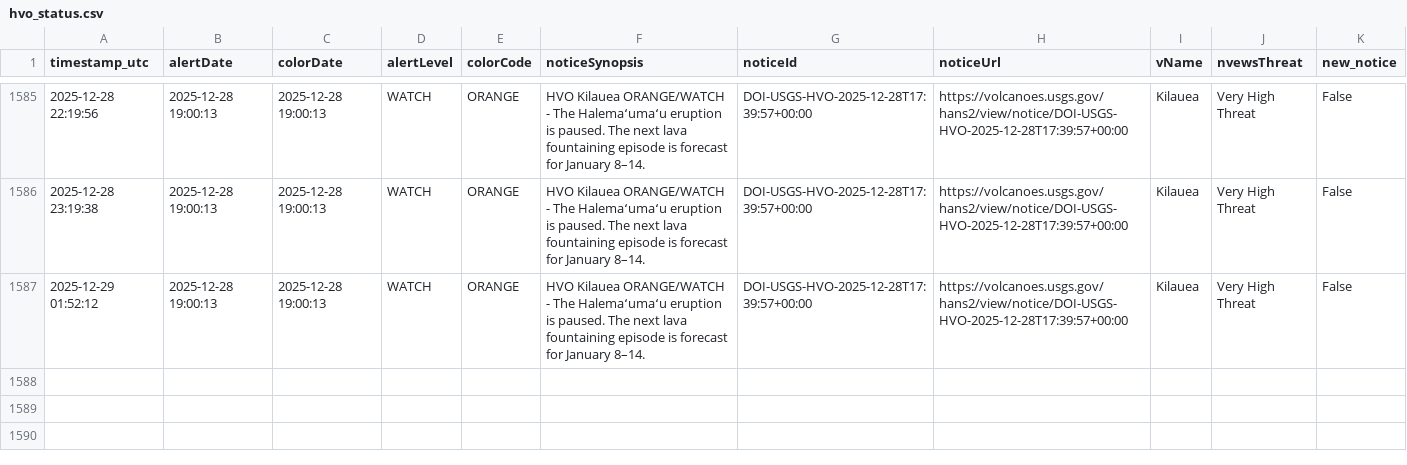
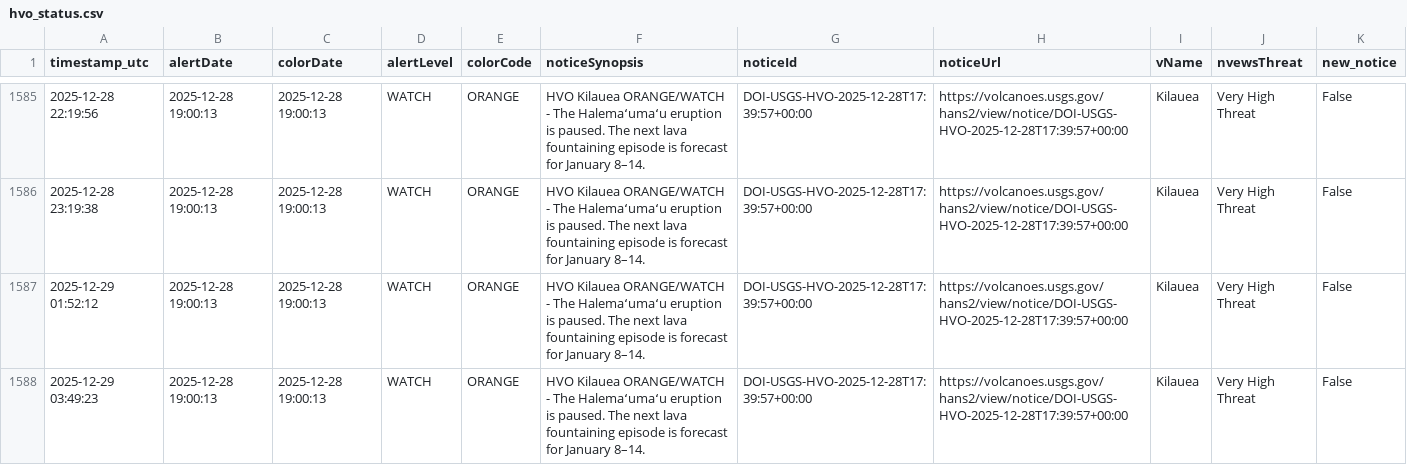
Before and after one commit to boncz/hawaii-airquality-forecasting, a CSV file: data/raw/hvo/hvo_status.csv, drawn as a sheet; only a part is shown, gaps mark what is left out.

```diff
--- a/data/raw/hvo/hvo_status.csv
+++ b/data/raw/hvo/hvo_status.csv
@@ -1587 +1587,2 @@ timestamp_utc,alertDate,colorDate,alertLevel,colorCode,noticeSynopsis,noticeId,n
 2025-12-29 01:52:12,2025-12-28 19:00:13,2025-12-28 19:00:13,WATCH,ORANGE,HVO Kilauea ORANGE/WATCH - The Halemaʻumaʻu eruption is paused. The next lava fountaining episode is forecast for January 8–14.,DOI-USGS-HVO-2025-12-28T17:39:57+00:00,https://volcanoes.usgs.gov/hans2/view/notice/DOI-USGS-HVO-2025-12-28T17:39:57+00:00,Kilauea,Very High Threat,False
+2025-12-29 03:49:23,2025-12-28 19:00:13,2025-12-28 19:00:13,WATCH,ORANGE,HVO Kilauea ORANGE/WATCH - The Halemaʻumaʻu eruption is paused. The next lava fountaining episode is forecast for January 8–14.,DOI-USGS-HVO-2025-12-28T17:39:57+00:00,https://volcanoes.usgs.gov/hans2/view/notice/DOI-USGS-HVO-2025-12-28T17:39:57+00:00,Kilauea,Very High Threat,False
```
